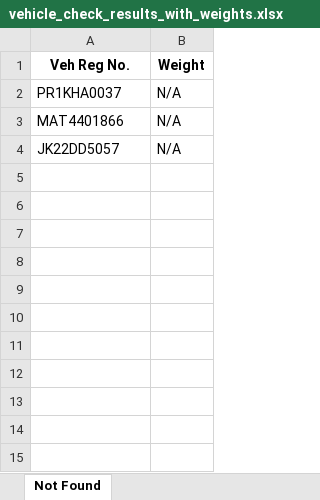
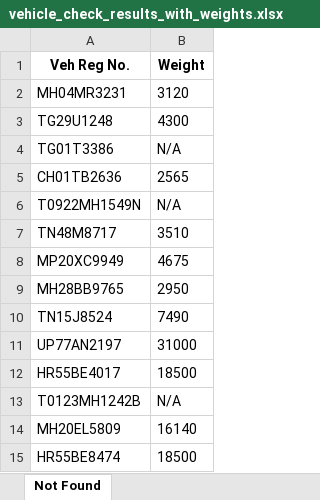
Before and after one commit to divyesh0548/Violation_bot_NHIT, an Excel workbook: vrn_processing/vehicle_check_results_with_weights.xlsx, sheet Not Found, drawn as a sheet; values as stored, in another font and other column widths than the file's, no borders; removed rows and columns are numbered as before the commit, all else as after; the diff names each change by its address in the sheet, - before the commit and + after, or states it on an @@ line.

```diff
--- a/vrn_processing/vehicle_check_results_with_weights.xlsx (sheet Not Found)
+++ b/vrn_processing/vehicle_check_results_with_weights.xlsx (sheet Not Found)
-row 2: PR1KHA0037 | N/A
+row 2: MH04MR3231 | 3120
+row 3: TG29U1248 | 4300
-A4 (Veh Reg No.): MAT4401866
+A4 (Veh Reg No.): TG01T3386
+row 5: CH01TB2636 | 2565
-A6 (Veh Reg No.): JK22DD5057
+A6 (Veh Reg No.): T0922MH1549N
+row 7: TN48M8717 | 3510
+row 8: MP20XC9949 | 4675
+row 9: MH28BB9765 | 2950
+row 10: TN15J8524 | 7490
+row 11: UP77AN2197 | 31000
+row 12: HR55BE4017 | 18500
+row 13: T0123MH1242B | N/A
+row 14: MH20EL5809 | 16140
+row 15: HR55BE8474 | 18500
```
Also changed, not shown: vrn_processing/capacity_vehicles.xlsx, vrn_processing/vehicle_check_results.xlsx, 2 other files.
